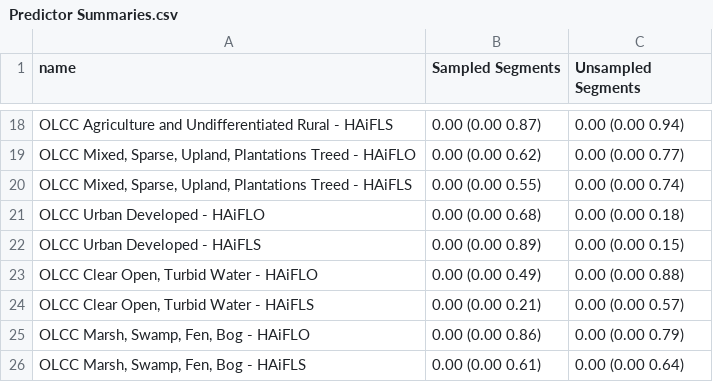
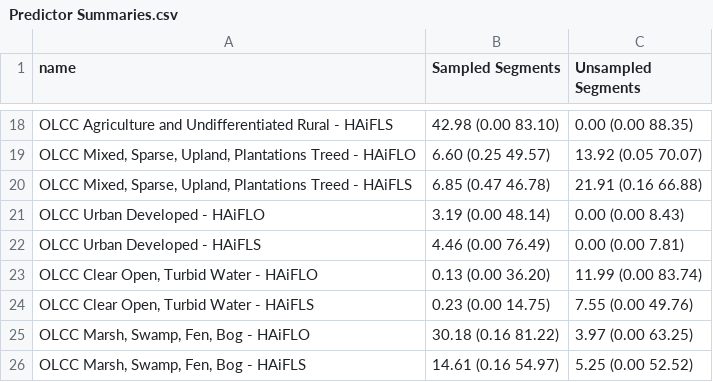
Before and after one commit to p-schaefer/AEC_Modelling, a CSV file: Figs/Predictor Summaries.csv, drawn as a sheet; only a part is shown, gaps mark what is left out; the diff covers the shown part only; the diff names each change by its address in the sheet, - before the commit and + after, or states it on an @@ line.

```diff
--- a/Figs/Predictor Summaries.csv
+++ b/Figs/Predictor Summaries.csv
-B18 (Sampled Segments): 0.00 (0.00 0.87)
+B18 (Sampled Segments): 42.98 (0.00 83.10)
-C18 (Unsampled Segments): 0.00 (0.00 0.94)
+C18 (Unsampled Segments): 0.00 (0.00 88.35)
-B19 (Sampled Segments): 0.00 (0.00 0.62)
+B19 (Sampled Segments): 6.60 (0.25 49.57)
-C19 (Unsampled Segments): 0.00 (0.00 0.77)
+C19 (Unsampled Segments): 13.92 (0.05 70.07)
-B20 (Sampled Segments): 0.00 (0.00 0.55)
+B20 (Sampled Segments): 6.85 (0.47 46.78)
-C20 (Unsampled Segments): 0.00 (0.00 0.74)
+C20 (Unsampled Segments): 21.91 (0.16 66.88)
-B21 (Sampled Segments): 0.00 (0.00 0.68)
+B21 (Sampled Segments): 3.19 (0.00 48.14)
-C21 (Unsampled Segments): 0.00 (0.00 0.18)
+C21 (Unsampled Segments): 0.00 (0.00 8.43)
-B22 (Sampled Segments): 0.00 (0.00 0.89)
+B22 (Sampled Segments): 4.46 (0.00 76.49)
-C22 (Unsampled Segments): 0.00 (0.00 0.15)
+C22 (Unsampled Segments): 0.00 (0.00 7.81)
-B23 (Sampled Segments): 0.00 (0.00 0.49)
+B23 (Sampled Segments): 0.13 (0.00 36.20)
-C23 (Unsampled Segments): 0.00 (0.00 0.88)
+C23 (Unsampled Segments): 11.99 (0.00 83.74)
-B24 (Sampled Segments): 0.00 (0.00 0.21)
+B24 (Sampled Segments): 0.23 (0.00 14.75)
-C24 (Unsampled Segments): 0.00 (0.00 0.57)
+C24 (Unsampled Segments): 7.55 (0.00 49.76)
-B25 (Sampled Segments): 0.00 (0.00 0.86)
+B25 (Sampled Segments): 30.18 (0.16 81.22)
-C25 (Unsampled Segments): 0.00 (0.00 0.79)
+C25 (Unsampled Segments): 3.97 (0.00 63.25)
-B26 (Sampled Segments): 0.00 (0.00 0.61)
+B26 (Sampled Segments): 14.61 (0.16 54.97)
-C26 (Unsampled Segments): 0.00 (0.00 0.64)
+C26 (Unsampled Segments): 5.25 (0.00 52.52)
```
Also changed, not shown: 32 edited cells elsewhere in this file, Figs/Taxa Shap Summaries.csv, 1 other file.
